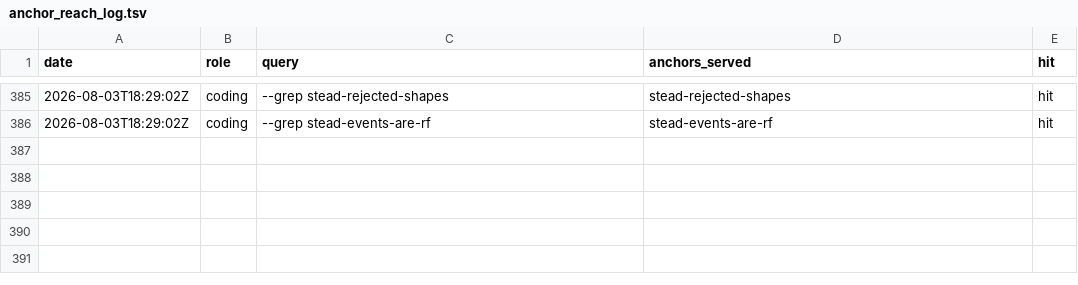
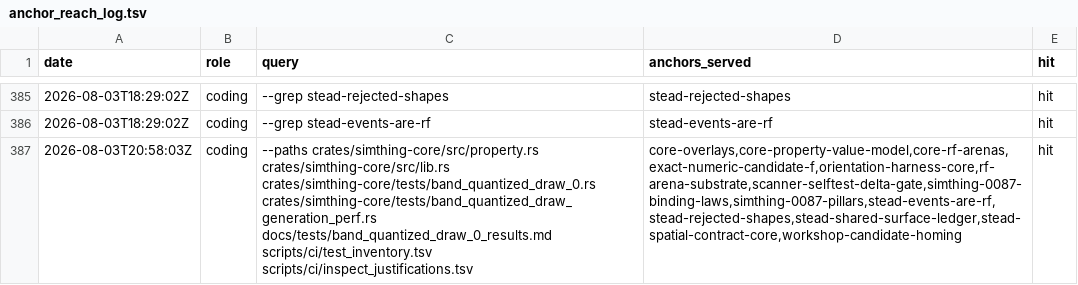
Before and after one commit to khorum08/SimThing, a TSV file: scripts/ci/anchor_reach_log.tsv, drawn as a sheet; only a part is shown, gaps mark what is left out; the diff names each change by its address in the sheet, - before the commit and + after, or states it on an @@ line.

Commit message:
Refresh BAND orientation evidence

```diff
--- a/scripts/ci/anchor_reach_log.tsv
+++ b/scripts/ci/anchor_reach_log.tsv
+row 387: 2026-08-03T20:58:03Z | coding | --paths crates/simthing-core/src/property.rs crates/simthing-core/src/lib.rs crates/simthing-core/tests/band_quantized_draw_0.rs crates/simthing-core/tests/band_quantized_draw_generation_perf.rs docs/tests/band_quantized_draw_0_results.md scripts/ci/test_inventory.tsv scripts/ci/inspect_justifications.tsv | core-overlays,core-property-value-model,core-rf-arenas,exact-numeric-candidate-f,orientation-harness-core,rf-arena-substrate,scanner-selftest-delta-gate,simthing-0087-binding-laws,simthing-0087-pillars,stead-events-are-rf,stead-rejected-shapes,stead-shared-surface-ledger,stead-spatial-contract-core,workshop-candidate-homing | hit
```
Also changed, not shown: 1 other file.
